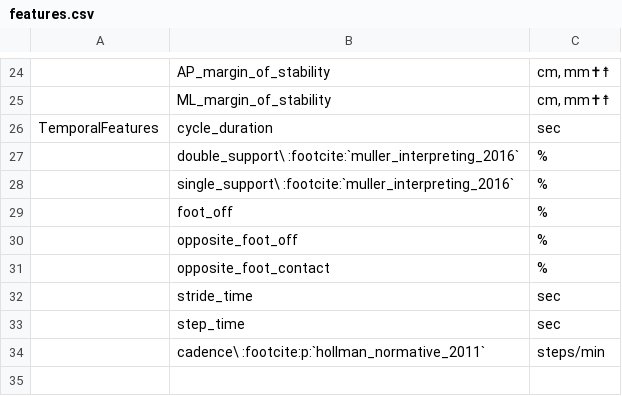
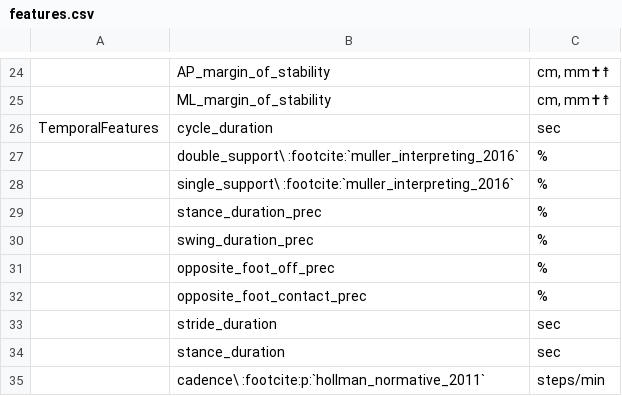
Before and after one commit to DART-Lab-LLUI/python-gaitalytics, a CSV file: docs/_static/tables/features.csv, drawn as a sheet; only a part is shown, gaps mark what is left out.

```diff
--- a/docs/_static/tables/features.csv
+++ b/docs/_static/tables/features.csv
@@ -28,7 +28,8 @@ TemporalFeatures,cycle_duration,sec
 ,single_support\ :footcite:`muller_interpreting_2016`,%
-,foot_off,%
-,opposite_foot_off,%
-,opposite_foot_contact,%
-,stride_time,sec
-,step_time,sec
+,stance_duration_prec,%
+,swing_duration_prec,%
+,opposite_foot_off_prec,%
+,opposite_foot_contact_prec,%
+,stride_duration,sec
+,stance_duration,sec
 ,cadence\ :footcite:p:`hollman_normative_2011`,steps/min
```
Also changed, not shown: 3 other files.
